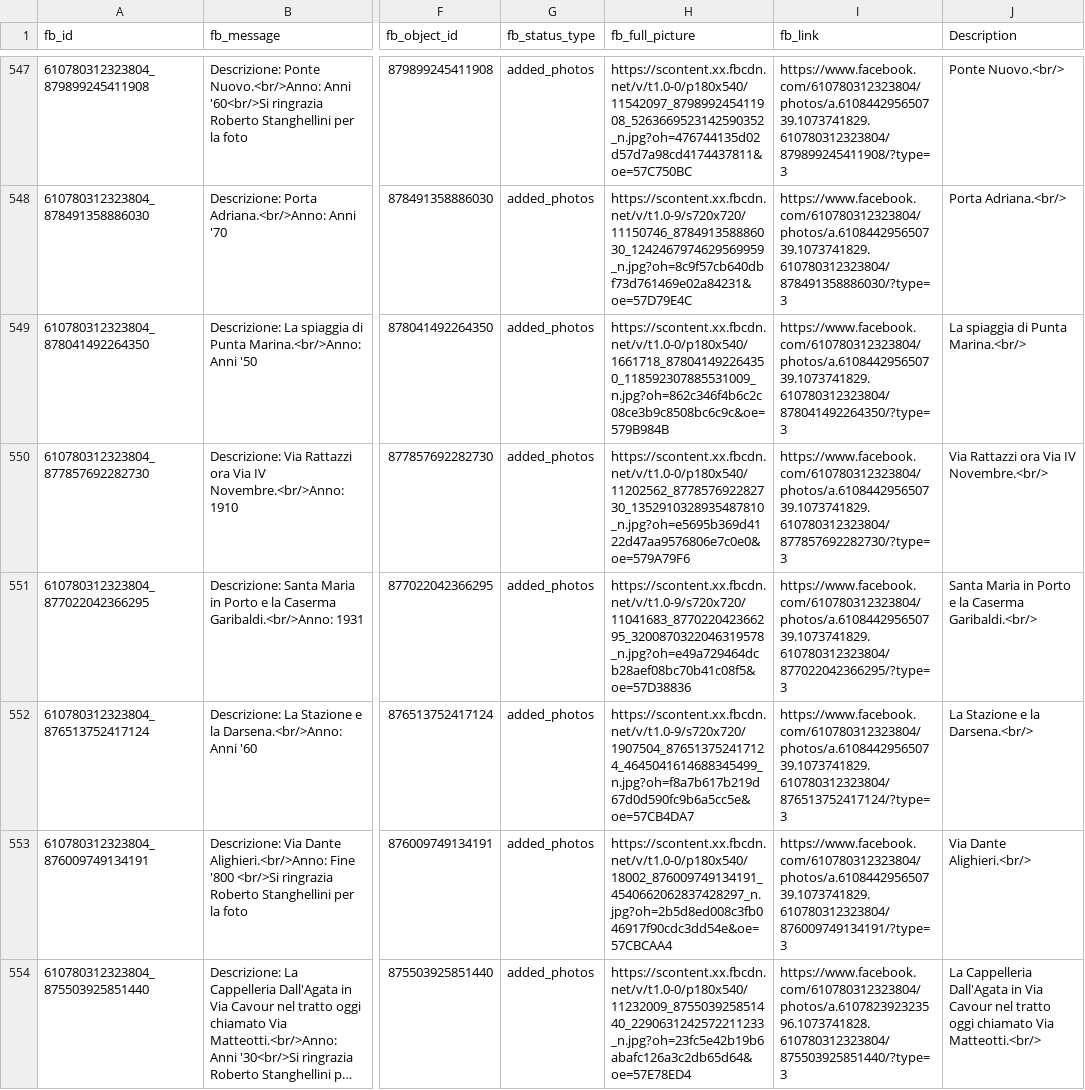
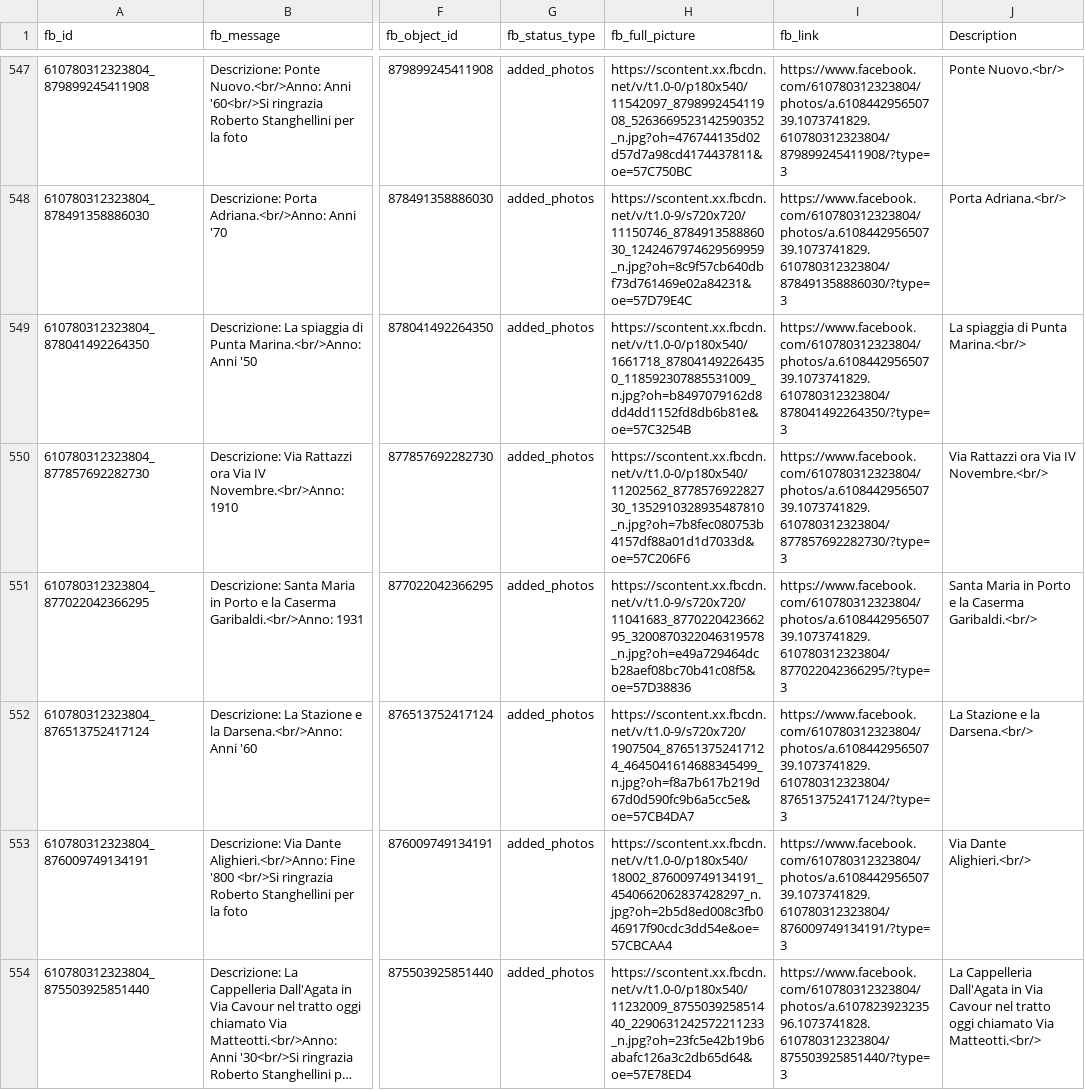
Before and after one commit to eccoilmoro/oldnyc, a CSV file: facebook-posts.csv, drawn as a sheet; only a part is shown, gaps mark what is left out; long unchanged cells end in …; the diff covers the shown part only; the diff names each change by its address in the sheet, - before the commit and + after, or states it on an @@ line.

```diff
--- a/facebook-posts.csv
+++ b/facebook-posts.csv
-H549 (fb_full_picture): https://scontent.xx.fbcdn.net/v/t1.0-0/p180x540/1661718_878041492264350_118592307885531009_n.jpg?oh=862c346f4b6c2c08ce3b9c8508bc6c9c&oe=579B984B
+H549 (fb_full_picture): https://scontent.xx.fbcdn.net/v/t1.0-0/p180x540/1661718_878041492264350_118592307885531009_n.jpg?oh=b8497079162d8dd4dd1152fd8db6b81e&oe=57C3254B
-H550 (fb_full_picture): https://scontent.xx.fbcdn.net/v/t1.0-0/p180x540/11202562_877857692282730_1352910328935487810_n.jpg?oh=e5695b369d4122d47aa9576806e7c0e0&oe=579A79F6
+H550 (fb_full_picture): https://scontent.xx.fbcdn.net/v/t1.0-0/p180x540/11202562_877857692282730_1352910328935487810_n.jpg?oh=7b8fec080753b4157df88a01d1d7033d&oe=57C206F6
```
Also changed, not shown: 71 edited cells elsewhere in this file, 5 other files.
